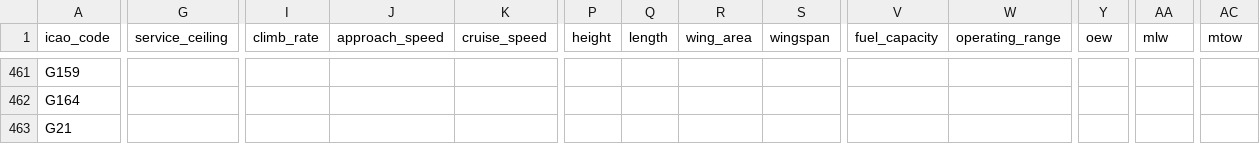
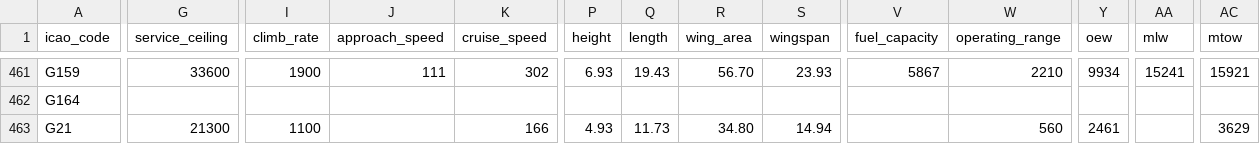
Before and after one commit to jbroutier/whatisflying-db, a CSV file: data/aircraft_types.csv, drawn as a sheet; only a part is shown, gaps mark what is left out; the diff covers the shown part only; the diff names each change by its address in the sheet, - before the commit and + after, or states it on an @@ line.

```diff
--- a/data/aircraft_types.csv
+++ b/data/aircraft_types.csv
-G461 (service_ceiling): (empty)
+G461 (service_ceiling): 33600
-I461 (climb_rate): (empty)
+I461 (climb_rate): 1900
-J461 (approach_speed): (empty)
+J461 (approach_speed): 111
-K461 (cruise_speed): (empty)
+K461 (cruise_speed): 302
-P461 (height): (empty)
+P461 (height): 6.93
-Q461 (length): (empty)
+Q461 (length): 19.43
-R461 (wing_area): (empty)
+R461 (wing_area): 56.70
-S461 (wingspan): (empty)
+S461 (wingspan): 23.93
-V461 (fuel_capacity): (empty)
+V461 (fuel_capacity): 5867
-W461 (operating_range): (empty)
+W461 (operating_range): 2210
-Y461 (oew): (empty)
+Y461 (oew): 9934
-AA461 (mlw): (empty)
+AA461 (mlw): 15241
-AC461 (mtow): (empty)
+AC461 (mtow): 15921
-G463 (service_ceiling): (empty)
+G463 (service_ceiling): 21300
-I463 (climb_rate): (empty)
+I463 (climb_rate): 1100
-K463 (cruise_speed): (empty)
+K463 (cruise_speed): 166
-P463 (height): (empty)
+P463 (height): 4.93
-Q463 (length): (empty)
+Q463 (length): 11.73
-R463 (wing_area): (empty)
+R463 (wing_area): 34.80
-S463 (wingspan): (empty)
+S463 (wingspan): 14.94
-W463 (operating_range): (empty)
+W463 (operating_range): 560
-Y463 (oew): (empty)
+Y463 (oew): 2461
-AC463 (mtow): (empty)
+AC463 (mtow): 3629
```
Also changed, not shown: 129 edited cells elsewhere in this file.
